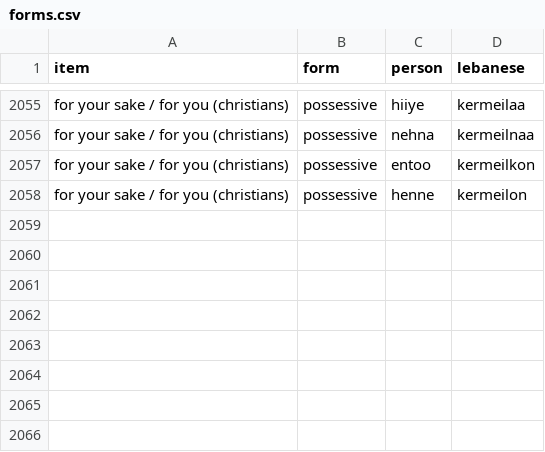
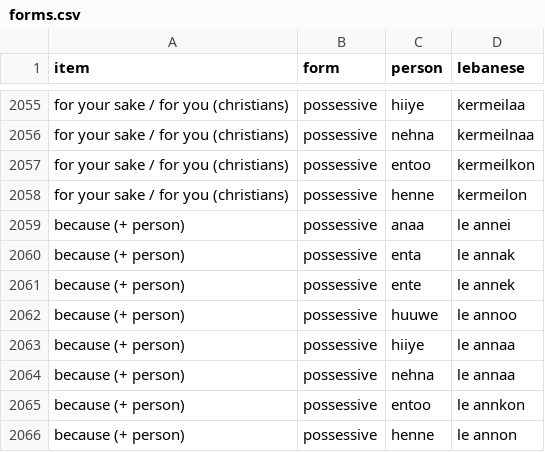
Before and after one commit to claire-vr/cedrus, a CSV file: database/forms.csv, drawn as a sheet; only a part is shown, gaps mark what is left out.

```diff
--- a/database/forms.csv
+++ b/database/forms.csv
@@ -2058 +2058,9 @@ for your sake / for you (christians),possessive,entoo,kermeilkon
 for your sake / for you (christians),possessive,henne,kermeilon
+because (+ person),possessive,anaa,le annei
+because (+ person),possessive,enta,le annak
+because (+ person),possessive,ente,le annek
+because (+ person),possessive,huuwe,le annoo
+because (+ person),possessive,hiiye,le annaa
+because (+ person),possessive,nehna,le annaa
+because (+ person),possessive,entoo,le annkon
+because (+ person),possessive,henne,le annon
```
Also changed, not shown: database/vocabulary.csv, 1 other file.
